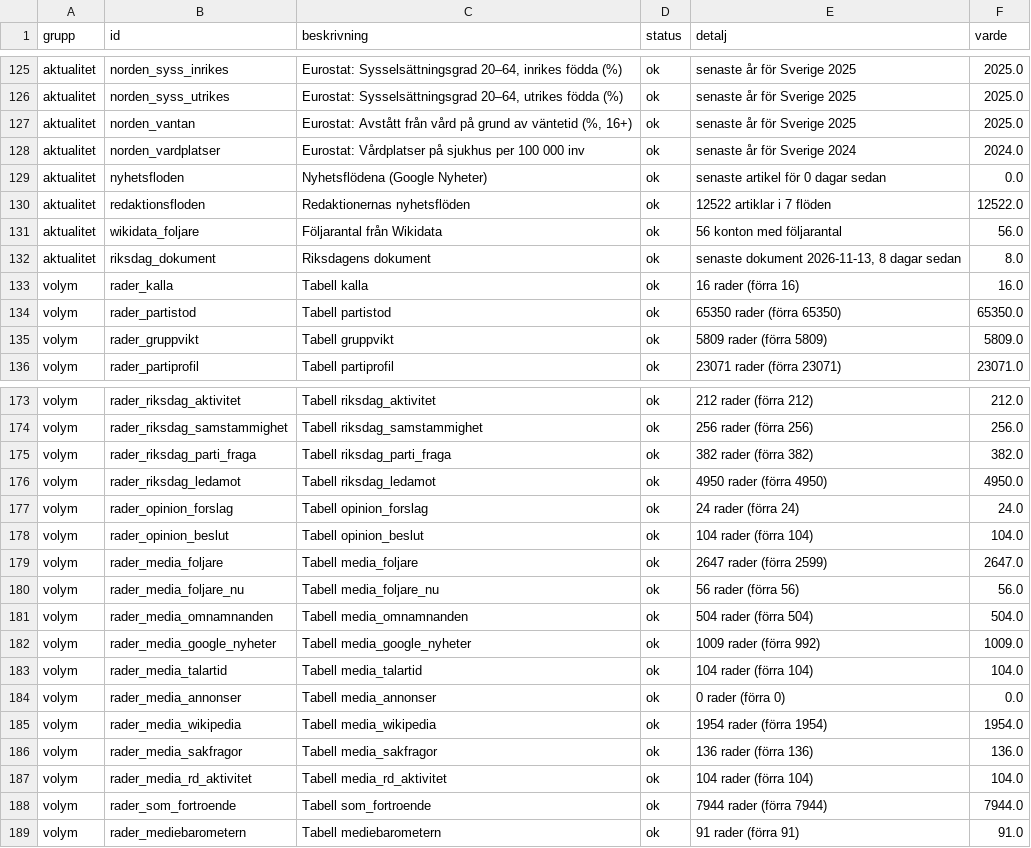
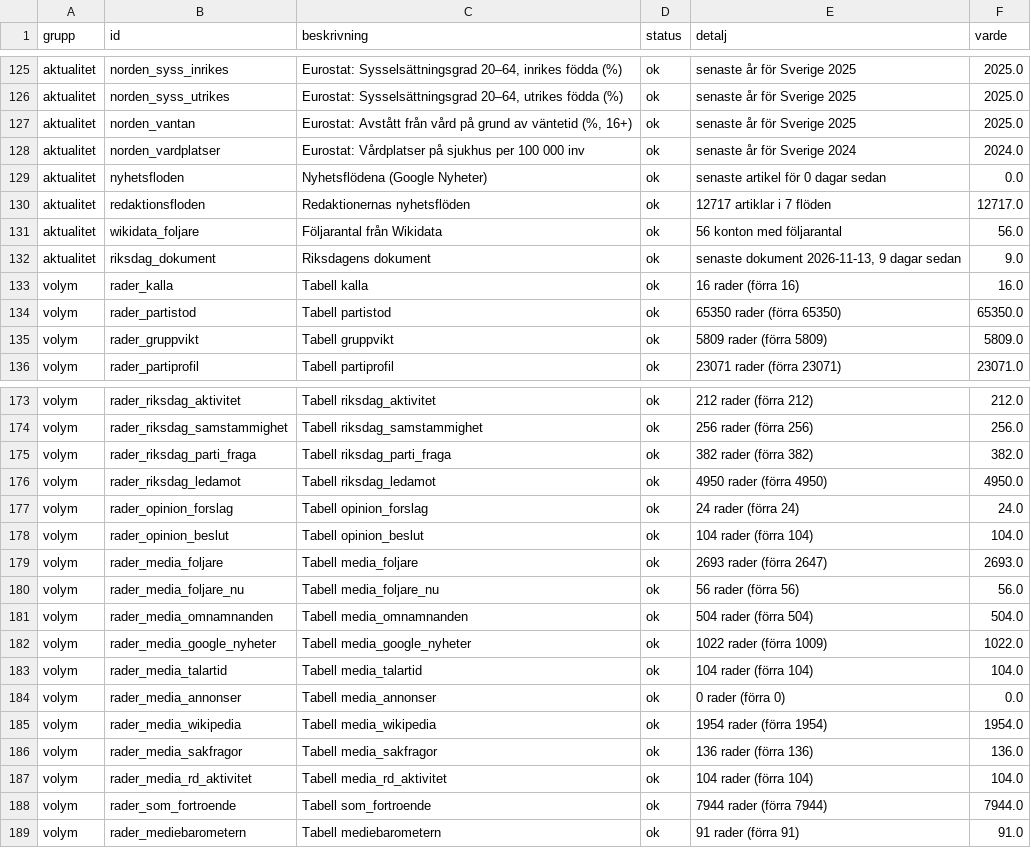
Before and after one commit to claesludvig/projekt, a CSV file: valjare/data/csv/kvalitet.csv, drawn as a sheet; only a part is shown, gaps mark what is left out.

```diff
--- a/valjare/data/csv/kvalitet.csv
+++ b/valjare/data/csv/kvalitet.csv
@@ -129,5 +129,5 @@ aktualitet,norden_vardplatser,Eurostat: Vårdplatser på sjukhus per 100 000 inv
 aktualitet,nyhetsfloden,Nyhetsflödena (Google Nyheter),ok,senaste artikel för 0 dagar sedan,0.0
-aktualitet,redaktionsfloden,Redaktionernas nyhetsflöden,ok,12522 artiklar i 7 flöden,12522.0
+aktualitet,redaktionsfloden,Redaktionernas nyhetsflöden,ok,12717 artiklar i 7 flöden,12717.0
 aktualitet,wikidata_foljare,Följarantal från Wikidata,ok,56 konton med följarantal,56.0
-aktualitet,riksdag_dokument,Riksdagens dokument,ok,"senaste dokument 2026-11-13, 8 dagar sedan",8.0
+aktualitet,riksdag_dokument,Riksdagens dokument,ok,"senaste dokument 2026-11-13, 9 dagar sedan",9.0
 volym,rader_kalla,Tabell kalla,ok,16 rader (förra 16),16.0
@@ -178,6 +178,6 @@ volym,rader_opinion_forslag,Tabell opinion_forslag,ok,24 rader (förra 24),24.0
 volym,rader_opinion_beslut,Tabell opinion_beslut,ok,104 rader (förra 104),104.0
-volym,rader_media_foljare,Tabell media_foljare,ok,2647 rader (förra 2599),2647.0
+volym,rader_media_foljare,Tabell media_foljare,ok,2693 rader (förra 2647),2693.0
 volym,rader_media_foljare_nu,Tabell media_foljare_nu,ok,56 rader (förra 56),56.0
 volym,rader_media_omnamnanden,Tabell media_omnamnanden,ok,504 rader (förra 504),504.0
-volym,rader_media_google_nyheter,Tabell media_google_nyheter,ok,1009 rader (förra 992),1009.0
+volym,rader_media_google_nyheter,Tabell media_google_nyheter,ok,1022 rader (förra 1009),1022.0
 volym,rader_media_talartid,Tabell media_talartid,ok,104 rader (förra 104),104.0
```
Also changed, not shown: valjare/data/csv/media_foljare.csv, valjare/data/csv/media_google_nyheter.csv, 14 other files.
